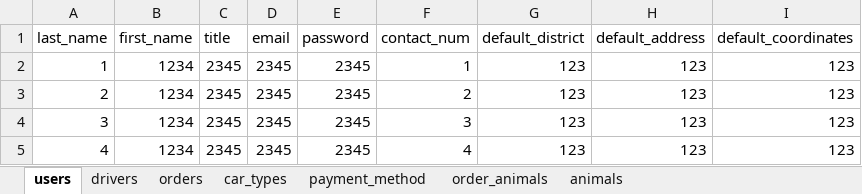
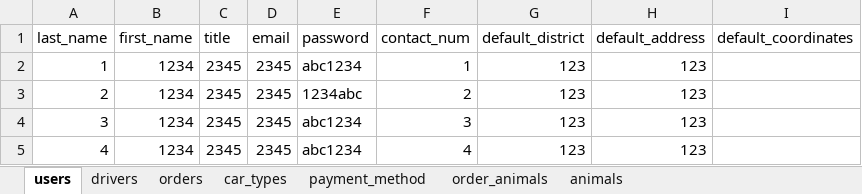
Before and after one commit to leaarn/c25-bad-project-04-tw, an Excel workbook: db/data_base.xlsx, sheet users, drawn as a sheet; values as stored, in another font and other column widths than the file's, no borders; charts and pictures not drawn; the diff names each change by its address in the sheet, - before the commit and + after, or states it on an @@ line.

```diff
--- a/db/data_base.xlsx (sheet users)
+++ b/db/data_base.xlsx (sheet users)
-E2 (password): 2345
+E2 (password): abc1234
-I2:I5 (default_coordinates): 123
+I2:I5 (default_coordinates): (empty)
-E3 (password): 2345
+E3 (password): 1234abc
-E4:E5 (password): 2345
+E4:E5 (password): abc1234
```
Also changed, not shown: sheet drivers, 2 other files.
